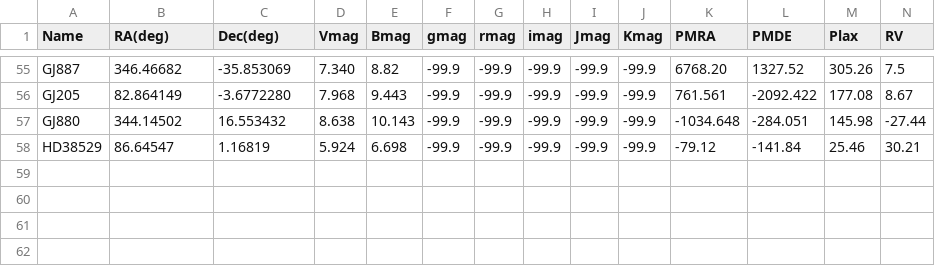
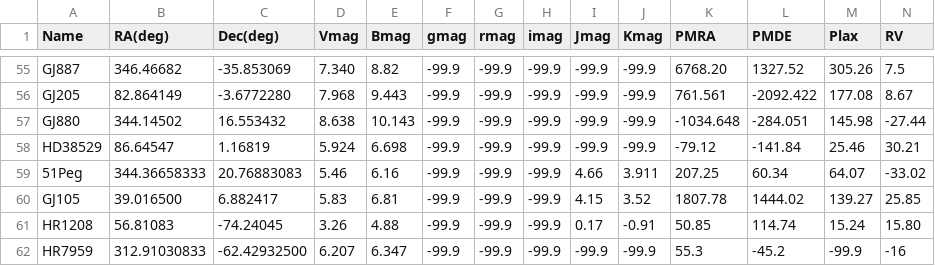
Before and after one commit to LCOGT/nres-pipe, a CSV file: csv/targets.csv, drawn as a sheet; only a part is shown, gaps mark what is left out; rows hold the shown columns only; the diff names each change by its address in the sheet, - before the commit and + after, or states it on an @@ line.

Commit message:
Added more targets to targets.csv

```diff
--- a/csv/targets.csv
+++ b/csv/targets.csv
+row 59: 51Peg | 344.36658333 | 20.76883083 | 5.46 | 6.16 | -99.9 | -99.9 | -99.9 | 4.66 | 3.911 | 207.25 | 60.34 | 64.07 | -33.02
+row 60: GJ105 | 39.016500 | 6.882417 | 5.83 | 6.81 | -99.9 | -99.9 | -99.9 | 4.15 | 3.52 | 1807.78 | 1444.02 | 139.27 | 25.85
+row 61: HR1208 | 56.81083 | -74.24045 | 3.26 | 4.88 | -99.9 | -99.9 | -99.9 | 0.17 | -0.91 | 50.85 | 114.74 | 15.24 | 15.80
+row 62: HR7959 | 312.91030833 | -62.42932500 | 6.207 | 6.347 | -99.9 | -99.9 | -99.9 | -99.9 | -99.9 | 55.3 | -45.2 | -99.9 | -16
```
